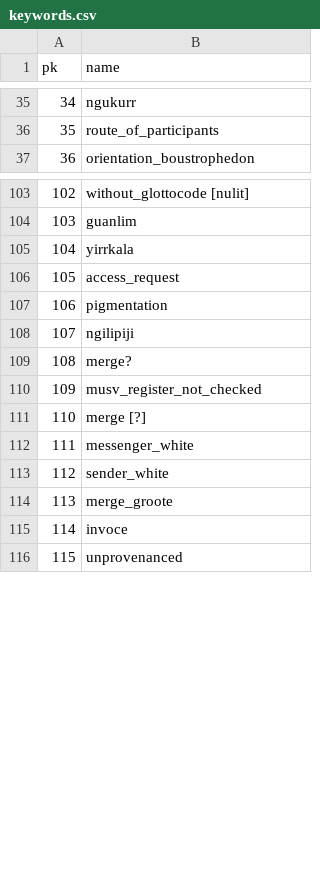
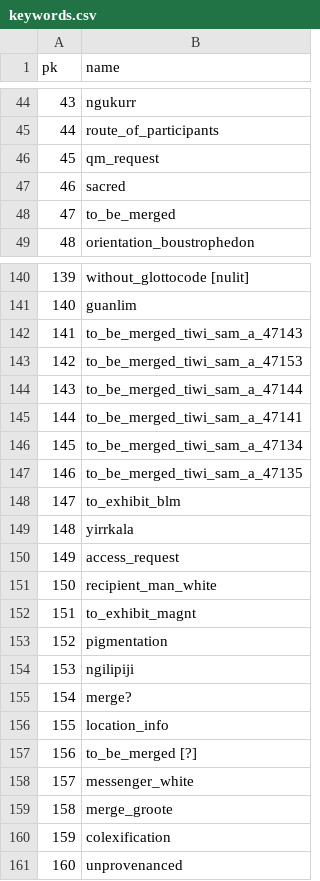
Before and after one commit to clld/amsd-data, a CSV file: raw/keywords.csv, drawn as a sheet; only a part is shown, gaps mark what is left out; addresses are those after the commit; the diff covers the shown part only; the diff names each change by its address in the sheet, - before the commit and + after, or states it on an @@ line.

```diff
--- a/raw/keywords.csv
+++ b/raw/keywords.csv
@@ column A (pk) renumbered between rows 19 and 170 @@
+row 46: 45 | qm_request
+row 47: 46 | sacred
@@ row 56 moved to row 48: 47 @@
+row 142: 141 | to_be_merged_tiwi_sam_a_47143
+row 143: 142 | to_be_merged_tiwi_sam_a_47153
+row 144: 143 | to_be_merged_tiwi_sam_a_47144
+row 145: 144 | to_be_merged_tiwi_sam_a_47141
+row 146: 145 | to_be_merged_tiwi_sam_a_47134
+row 147: 146 | to_be_merged_tiwi_sam_a_47135
+row 148: 147 | to_exhibit_blm
+row 151: 150 | recipient_man_white
+row 152: 151 | to_exhibit_magnt
-B156 (name): musv_register_not_checked
+B156 (name): location_info
-B157 (name): merge [?]
+B157 (name): to_be_merged [?]
@@ row 113 moved to row 29: 28 @@
-B160 (name): invoce
+B160 (name): colexification
```
Also changed, not shown: 45 added rows, 1 removed row, 1 moved row and 3 edited cells elsewhere in this file, raw/source_citation.csv, raw/x_sticks_data_entry.csv, 43 other files.
